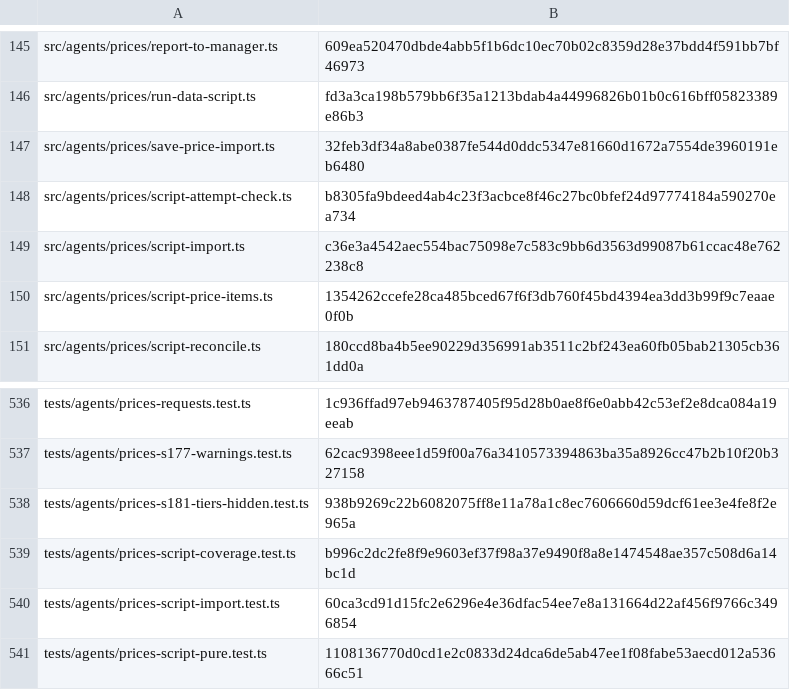
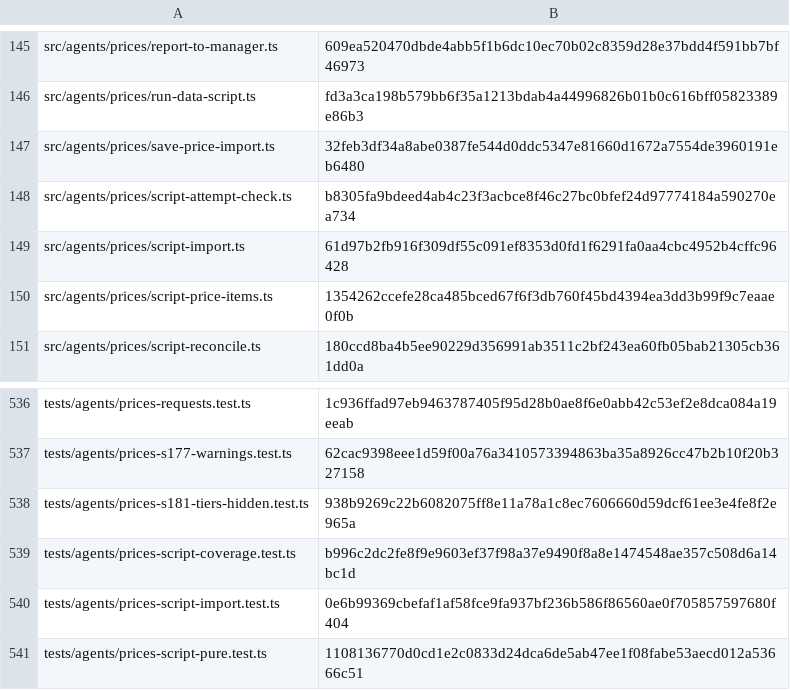
Before and after one commit to dediukhinpa/pragmatica-ai-v2, a TSV file: tools/sync-manifest.tsv, drawn as a sheet; only a part is shown, gaps mark what is left out.

```diff
--- a/tools/sync-manifest.tsv
+++ b/tools/sync-manifest.tsv
@@ -148,3 +148,3 @@ src/agents/prices/save-price-import.ts	32feb3df34a8abe0387fe544d0ddc5347e81660d1
 src/agents/prices/script-attempt-check.ts	b8305fa9bdeed4ab4c23f3acbce8f46c27bc0bfef24d97774184a590270ea734
-src/agents/prices/script-import.ts	c36e3a4542aec554bac75098e7c583c9bb6d3563d99087b61ccac48e762238c8
+src/agents/prices/script-import.ts	61d97b2fb916f309df55c091ef8353d0fd1f6291fa0aa4cbc4952b4cffc96428
 src/agents/prices/script-price-items.ts	1354262ccefe28ca485bced67f6f3db760f45bd4394ea3dd3b99f9c7eaae0f0b
@@ -539,3 +539,3 @@ tests/agents/prices-s181-tiers-hidden.test.ts	938b9269c22b6082075ff8e11a78a1c8ec
 tests/agents/prices-script-coverage.test.ts	b996c2dc2fe8f9e9603ef37f98a37e9490f8a8e1474548ae357c508d6a14bc1d
-tests/agents/prices-script-import.test.ts	60ca3cd91d15fc2e6296e4e36dfac54ee7e8a131664d22af456f9766c3496854
+tests/agents/prices-script-import.test.ts	0e6b99369cbefaf1af58fce9fa937bf236b586f86560ae0f705857597680f404
 tests/agents/prices-script-pure.test.ts	1108136770d0cd1e2c0833d24dca6de5ab47ee1f08fabe53aecd012a53666c51
```
Also changed, not shown: 5 other files.
